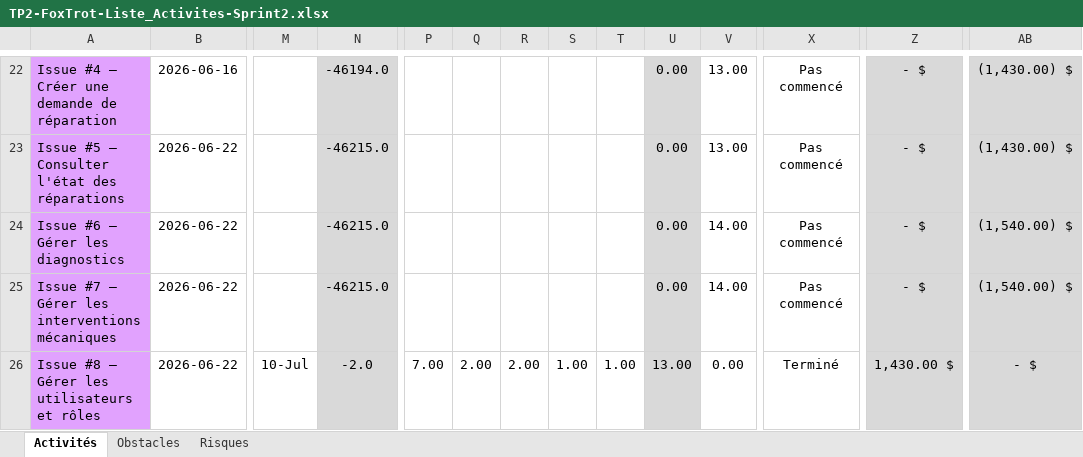
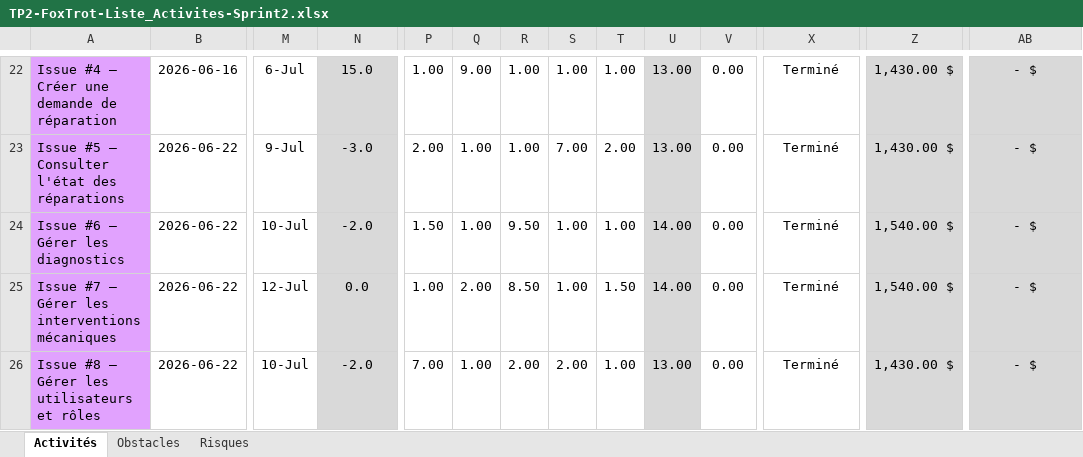
Before and after one commit to Mouhamrg/Fix-Car, an Excel workbook: docs/TP2-FoxTrot-Liste_Activites-Sprint2.xlsx, sheet Activités, drawn as a sheet; only a part is shown, gaps mark what is left out; values as stored, in another font and other column widths than the file's, no borders; conditional formats not drawn; the diff covers the shown part only; the diff names each change by its address in the sheet, - before the commit and + after, or states it on an @@ line.

```diff
--- a/docs/TP2-FoxTrot-Liste_Activites-Sprint2.xlsx (sheet Activités)
+++ b/docs/TP2-FoxTrot-Liste_Activites-Sprint2.xlsx (sheet Activités)
-M22: (empty)
+M22: 6-Jul
-N22: -46194.0
+N22: 15.0
-P22: (empty)
+P22: 1.00
-Q22: (empty)
+Q22: 9.00
-R22:R23: (empty)
+R22:R23: 1.00
-S22: (empty)
+S22: 1.00
-T22: (empty)
+T22: 1.00
-U22:U23: 0.00
+U22:U23: 13.00
-V22:V23: 13.00
+V22:V23: 0.00
-X22:X25: Pas commencé
+X22:X25: Terminé
-Z22:Z23: - $
+Z22:Z23: 1,430.00 $
-AB22:AB23: (1,430.00) $
+AB22:AB23: - $
-M23: (empty)
+M23: 9-Jul
-N23: -46215.0
+N23: -3.0
-P23: (empty)
+P23: 2.00
-Q23:Q24: (empty)
+Q23:Q24: 1.00
-S23: (empty)
+S23: 7.00
-T23: (empty)
+T23: 2.00
-M24: (empty)
+M24: 10-Jul
-N24: -46215.0
+N24: -2.0
-P24: (empty)
+P24: 1.50
-R24: (empty)
+R24: 9.50
-S24:S25: (empty)
+S24:S25: 1.00
-T24: (empty)
+T24: 1.00
-U24:U25: 0.00
+U24:U25: 14.00
-V24:V25: 14.00
+V24:V25: 0.00
-Z24:Z25: - $
+Z24:Z25: 1,540.00 $
-AB24:AB25: (1,540.00) $
+AB24:AB25: - $
-M25: (empty)
+M25: 12-Jul
-N25: -46215.0
+N25: 0.0
-P25: (empty)
+P25: 1.00
-Q25: (empty)
+Q25: 2.00
-R25: (empty)
+R25: 8.50
-T25: (empty)
+T25: 1.50
-Q26: 2.00
+Q26: 1.00
-S26: 1.00
+S26: 2.00
```
Also changed, not shown: 56 edited cells elsewhere in this sheet.
